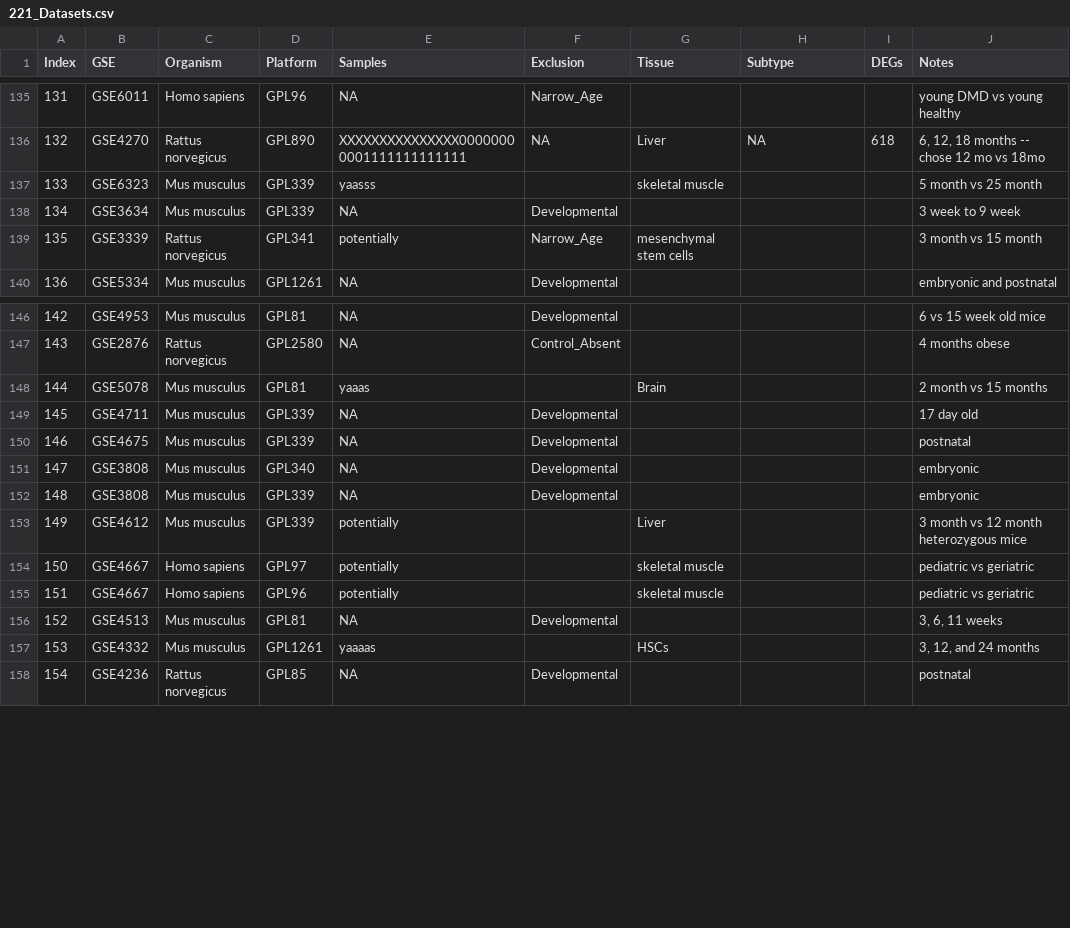
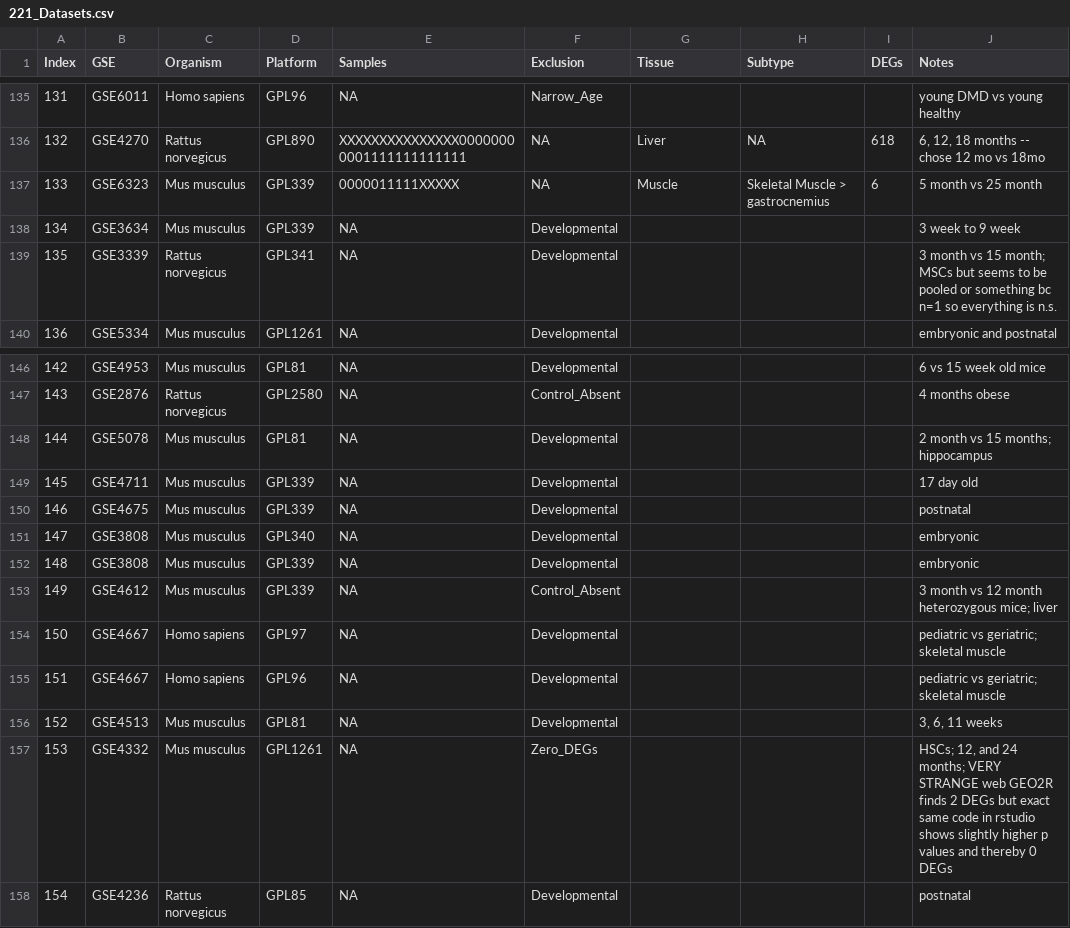
Before and after one commit to AriellaStudies/Aging-DEGs, a CSV file: 221_Datasets.csv, drawn as a sheet; only a part is shown, gaps mark what is left out; the diff names each change by its address in the sheet, - before the commit and + after, or states it on an @@ line.

Commit message:
Added tT 133 and corrected typo for p value

```diff
--- a/221_Datasets.csv
+++ b/221_Datasets.csv
-E137 (Samples): yaasss
+E137 (Samples): 0000011111XXXXX
-F137 (Exclusion): (empty)
+F137 (Exclusion): NA
-G137 (Tissue): skeletal muscle
+G137 (Tissue): Muscle
-H137 (Subtype): (empty)
+H137 (Subtype): Skeletal Muscle > gastrocnemius
-I137 (DEGs): (empty)
+I137 (DEGs): 6
-E139 (Samples): potentially
+E139 (Samples): NA
-F139 (Exclusion): Narrow_Age
+F139 (Exclusion): Developmental
-G139 (Tissue): mesenchymal stem cells
+G139 (Tissue): (empty)
-J139 (Notes): …vs 15 month
+J139 (Notes): …vs 15 month; MSCs but seems to be pooled or something bc n=1 so everything is n.s.
-E148 (Samples): yaaas
+E148 (Samples): NA
-F148 (Exclusion): (empty)
+F148 (Exclusion): Developmental
-G148 (Tissue): Brain
+G148 (Tissue): (empty)
-J148 (Notes): 2 month vs 15 months
+J148 (Notes): 2 month vs 15 months; hippocampus
-E153:E155 (Samples): potentially
+E153:E155 (Samples): NA
-F153 (Exclusion): (empty)
+F153 (Exclusion): Control_Absent
-G153 (Tissue): Liver
+G153 (Tissue): (empty)
-J153 (Notes): 3 month vs 12 month heterozygous mice
+J153 (Notes): 3 month vs 12 month heterozygous mice; liver
-F154:F155 (Exclusion): (empty)
+F154:F155 (Exclusion): Developmental
-G154:G155 (Tissue): skeletal muscle
+G154:G155 (Tissue): (empty)
-J154:J155 (Notes): pediatric vs geriatric
+J154:J155 (Notes): pediatric vs geriatric; skeletal muscle
-E157 (Samples): yaaaas
+E157 (Samples): NA
-F157 (Exclusion): (empty)
+F157 (Exclusion): Zero_DEGs
-G157 (Tissue): HSCs
+G157 (Tissue): (empty)
-J157 (Notes): 3, 12, and 24 months
+J157 (Notes): HSCs; 12, and 24 months; VERY STRANGE web GEO2R finds 2 DEGs but exact same code in rstudio shows slightly higher p values and thereby 0 DEGs
```
Also changed, not shown: DEG_Orthologs.csv, DatasetsToDate.csv, 5 other files.
